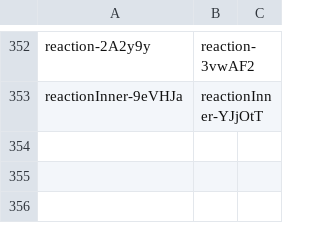
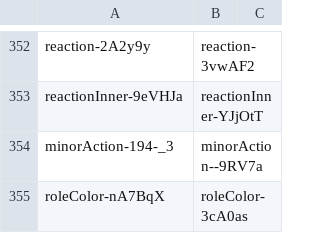
Before and after one commit to TheCommieAxolotl/BetterDiscord-Stuff, a CSV file: scripts/differences.csv, drawn as a sheet; only a part is shown, gaps mark what is left out.

```diff
--- a/scripts/differences.csv
+++ b/scripts/differences.csv
@@ -353 +353,3 @@ reaction-2A2y9y,reaction-3vwAF2
 reactionInner-9eVHJa,reactionInner-YJjOtT
+minorAction-194-_3,minorAction--9RV7a
+roleColor-nA7BqX,roleColor-3cA0as
```
Also changed, not shown: 1 other file.
